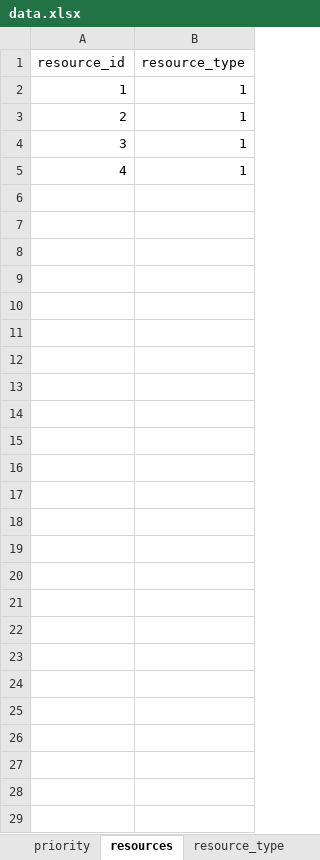
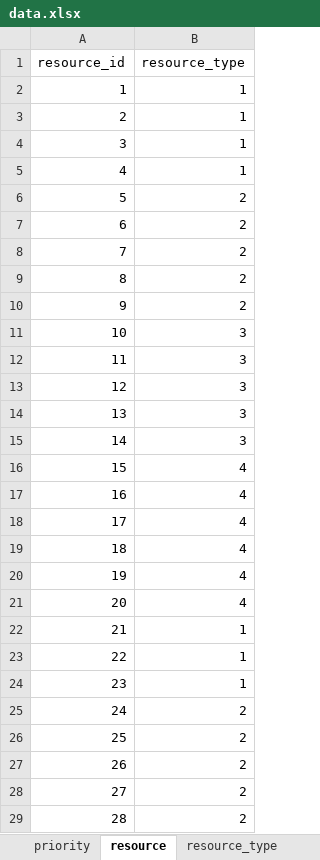
Before and after one commit to Whefert/emergency-resource-allocation, an Excel workbook: data/data.xlsx, sheet resource, drawn as a sheet; values as stored, in another font and other column widths than the file's, no borders; the diff names each change by its address in the sheet, - before the commit and + after, or states it on an @@ line.

Commit message:
Seed emergency type priority resource

```diff
--- a/data/data.xlsx (sheet resource)
+++ b/data/data.xlsx (sheet resource)
-sheet tab: resources
+sheet tab: resource
+row 6: 5 | 2
+row 7: 6 | 2
+row 8: 7 | 2
+row 9: 8 | 2
+row 10: 9 | 2
+row 11: 10 | 3
+row 12: 11 | 3
+row 13: 12 | 3
+row 14: 13 | 3
+row 15: 14 | 3
+row 16: 15 | 4
+row 17: 16 | 4
+row 18: 17 | 4
+row 19: 18 | 4
+row 20: 19 | 4
+row 21: 20 | 4
+row 22: 21 | 1
+row 23: 22 | 1
+row 24: 23 | 1
+row 25: 24 | 2
+row 26: 25 | 2
+row 27: 26 | 2
+row 28: 27 | 2
+row 29: 28 | 2
```
Also changed, not shown: sheet emergency_type_priority_resourc, other sheet tabs, 11 other files.
